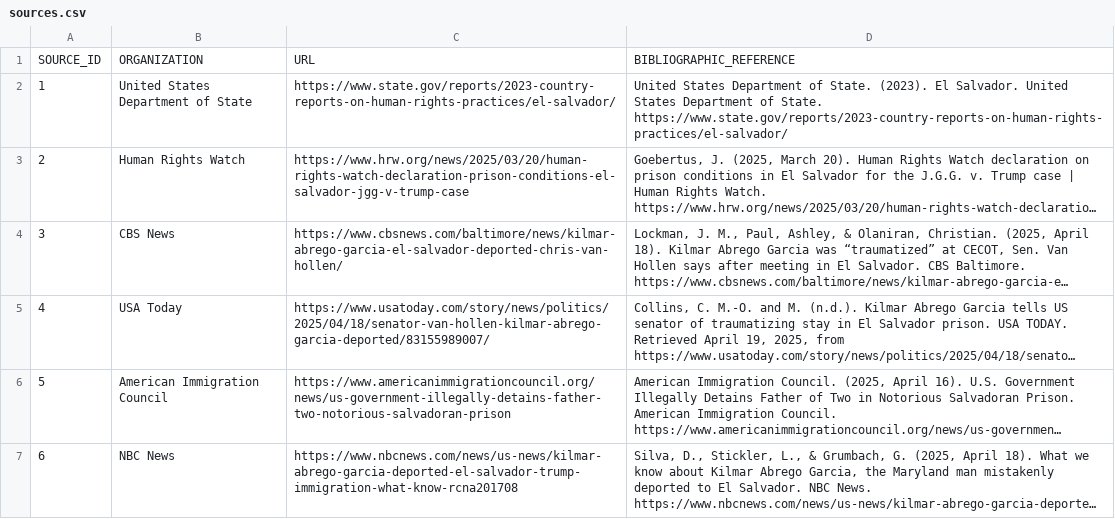
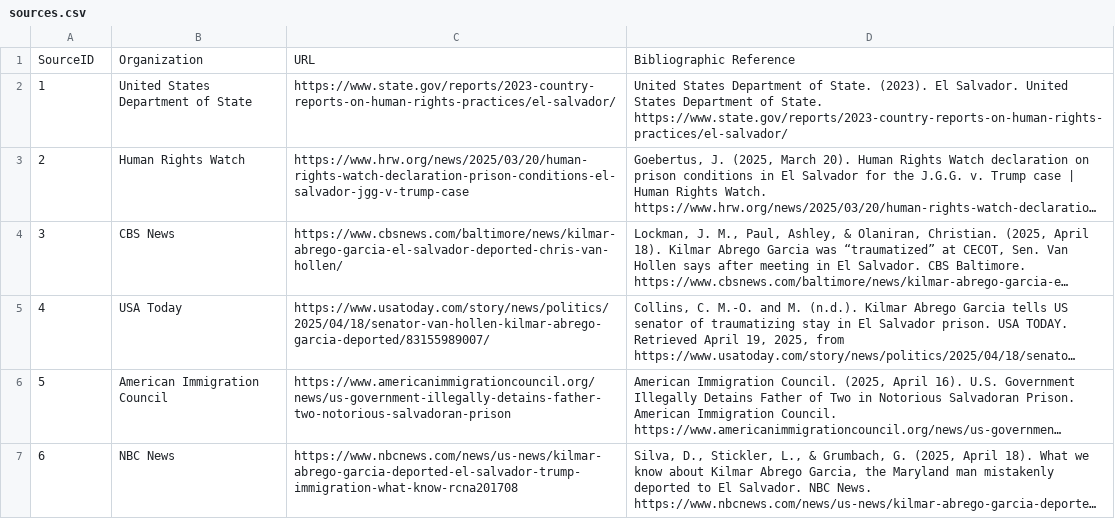
Before and after one commit to traveling-libr/bringThemBack, a CSV file: data/sources.csv, drawn as a sheet; only a part is shown; long unchanged cells end in …; removed rows and columns are numbered as before the commit, all else as after; the diff names each change by its address in the sheet, - before the commit and + after, or states it on an @@ line.

```diff
--- a/data/sources.csv
+++ b/data/sources.csv
-row 1: SOURCE_ID | ORGANIZATION | URL | BIBLIOGRAPHIC_REFERENCE
+row 1: SourceID | Organization | URL | Bibliographic Reference
```
Also changed, not shown: data/locations.csv, data/stories_from_prisons.csv, 1 other file.
